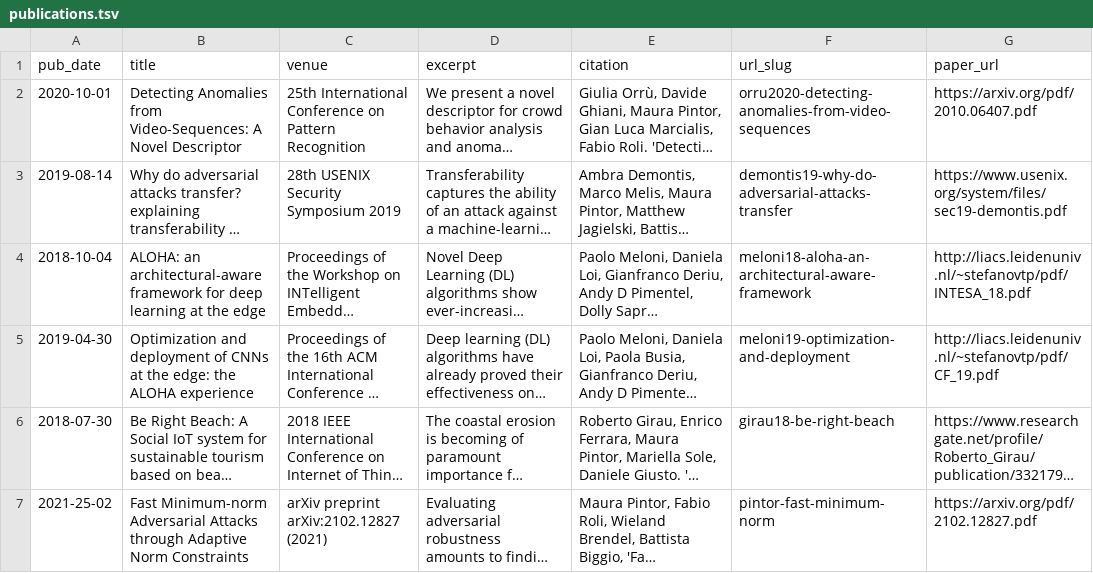
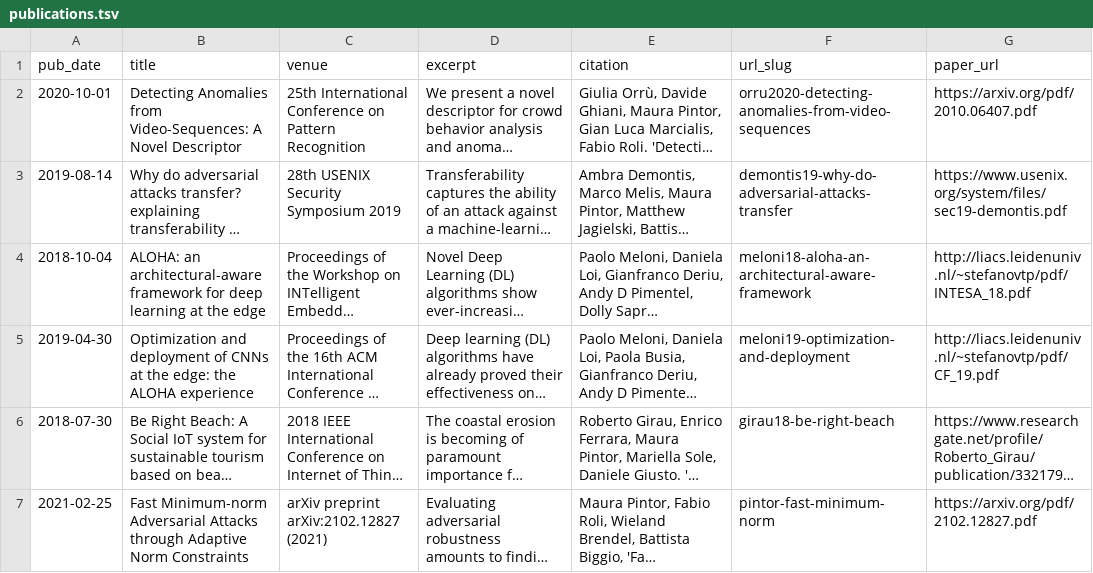
Before and after one commit to maurapintor/maurapintor.github.io, a TSV file: markdown_generator/publications.tsv, drawn as a sheet; long unchanged cells end in …; the diff names each change by its address in the sheet, - before the commit and + after, or states it on an @@ line.

Commit message:
fix publication date FMN

```diff
--- a/markdown_generator/publications.tsv
+++ b/markdown_generator/publications.tsv
-A7 (pub_date): 2021-25-02
+A7 (pub_date): 2021-02-25
```
Also changed, not shown: 1 other file.
